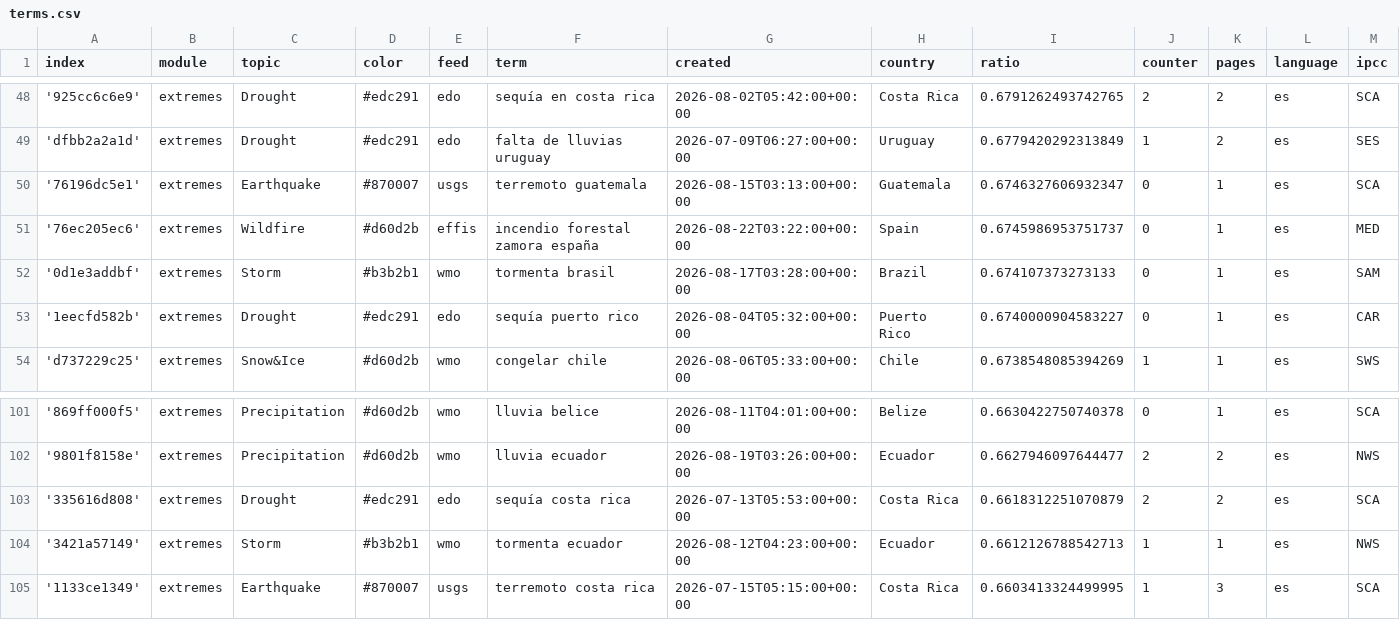
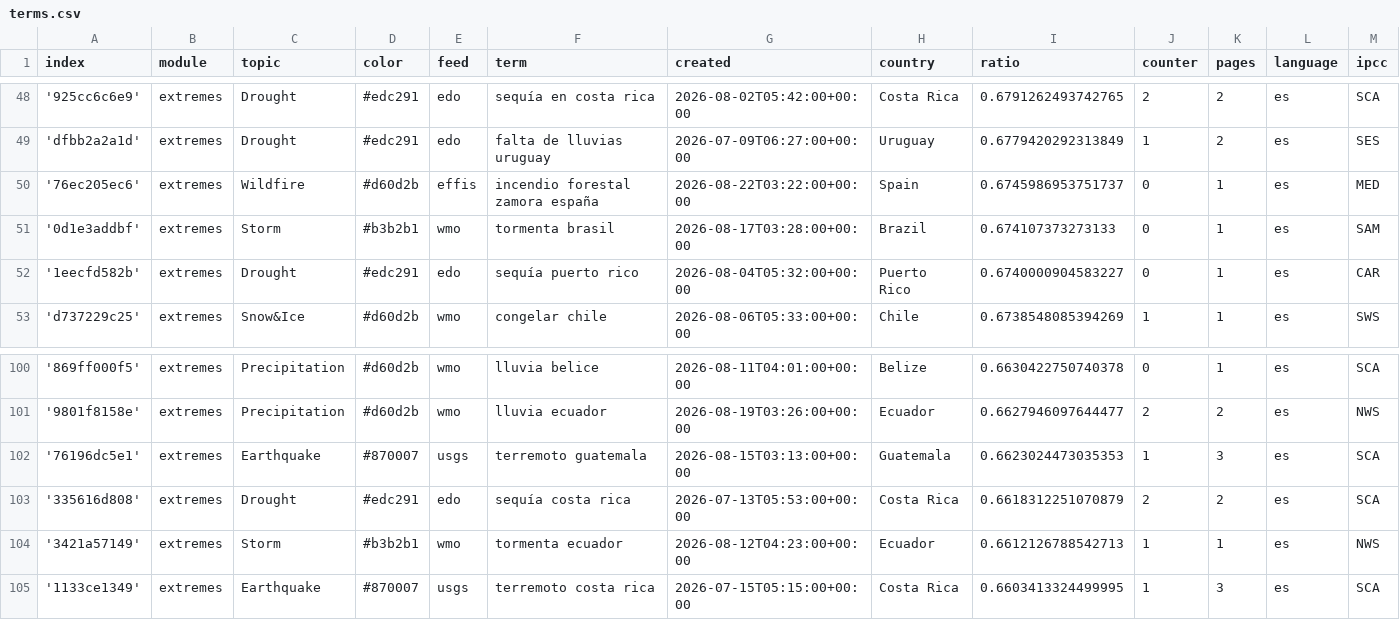
Before and after one commit to jannikdo28-news/spanishExtremes, a CSV file: terms.csv, drawn as a sheet; only a part is shown, gaps mark what is left out; removed rows and columns are numbered as before the commit, all else as after; rows hold the shown columns only; the diff names each change by its address in the sheet, - before the commit and + after, or states it on an @@ line.

Commit message:
Commit from GitHub Actions (harvest:0.0)

```diff
--- a/terms.csv
+++ b/terms.csv
-row 50: '76196dc5e1' | extremes | Earthquake | #870007 | usgs | terremoto guatemala | 2026-08-15T03:13:00+00:00 | Guatemala | 0.6746327606932347 | 0 | 1 | es | SCA
+row 102: '76196dc5e1' | extremes | Earthquake | #870007 | usgs | terremoto guatemala | 2026-08-15T03:13:00+00:00 | Guatemala | 0.6623024473035353 | 1 | 3 | es | SCA
```
